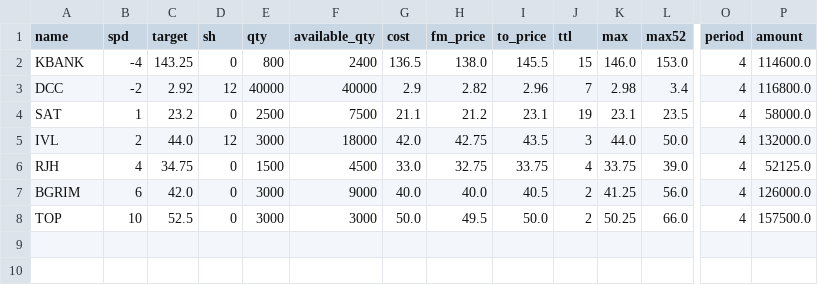
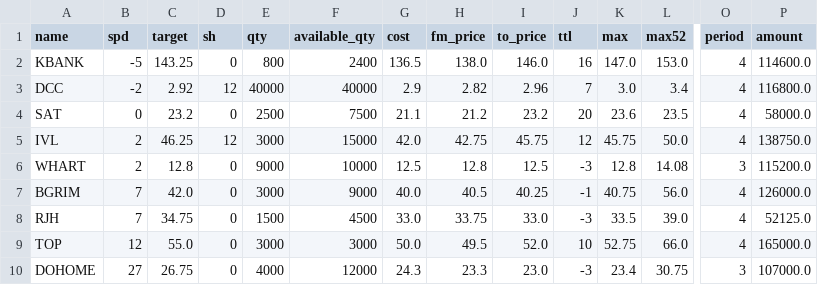
Before and after one commit to santimcs/A8, a CSV file: Data/sell-alert.csv, drawn as a sheet; only a part is shown, gaps mark what is left out; removed rows and columns are numbered as before the commit, all else as after; rows hold the shown columns only; the diff names each change by its address in the sheet, - before the commit and + after, or states it on an @@ line.

```diff
--- a/Data/sell-alert.csv
+++ b/Data/sell-alert.csv
-B2 (spd): -4
+B2 (spd): -5
-I2 (to_price): 145.5
+I2 (to_price): 146.0
-J2 (ttl): 15
+J2 (ttl): 16
-K2 (max): 146.0
+K2 (max): 147.0
-K3 (max): 2.98
+K3 (max): 3.0
-B4 (spd): 1
+B4 (spd): 0
-I4 (to_price): 23.1
+I4 (to_price): 23.2
-J4 (ttl): 19
+J4 (ttl): 20
-K4 (max): 23.1
+K4 (max): 23.6
-C5 (target): 44.0
+C5 (target): 46.25
-F5 (available_qty): 18000
+F5 (available_qty): 15000
-I5 (to_price): 43.5
+I5 (to_price): 45.75
-J5 (ttl): 3
+J5 (ttl): 12
-K5 (max): 44.0
+K5 (max): 45.75
-P5 (amount): 132000.0
+P5 (amount): 138750.0
+row 6: WHART | 2 | 12.8 | 0 | 9000 | 10000 | 12.5 | 12.8 | 12.5 | -3 | 12.8 | 14.08 | 3 | 115200.0
+row 7: BGRIM | 7 | 42.0 | 0 | 3000 | 9000 | 40.0 | 40.5 | 40.25 | -1 | 40.75 | 56.0 | 4 | 126000.0
-B8 (spd): 4
+B8 (spd): 7
-H8 (fm_price): 32.75
+H8 (fm_price): 33.75
-I8 (to_price): 33.75
+I8 (to_price): 33.0
-J8 (ttl): 4
+J8 (ttl): -3
-K8 (max): 33.75
+K8 (max): 33.5
-row 7: BGRIM | 6 | 42.0 | 0 | 3000 | 9000 | 40.0 | 40.0 | 40.5 | 2 | 41.25 | 56.0 | 4 | 126000.0
-B9 (spd): 10
+B9 (spd): 12
-C9 (target): 52.5
+C9 (target): 55.0
-I9 (to_price): 50.0
+I9 (to_price): 52.0
-J9 (ttl): 2
+J9 (ttl): 10
-K9 (max): 50.25
+K9 (max): 52.75
-P9 (amount): 157500.0
+P9 (amount): 165000.0
+row 10: DOHOME | 27 | 26.75 | 0 | 4000 | 12000 | 24.3 | 23.3 | 23.0 | -3 | 23.4 | 30.75 | 3 | 107000.0
```
Also changed, not shown: Data/5-day-average.csv, Data/DIV-OVR-X%.csv, 30 other files.
